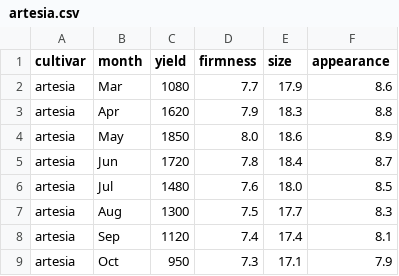
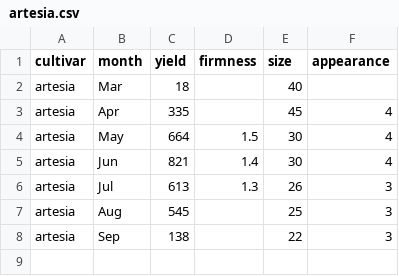
Before and after one commit to tadavan2/cbc-cultivar-explorer, a CSV file: public/data/csv/artesia.csv, drawn as a sheet.

Commit message:
Update cultivar data, images, CSVs, and styling for production

```diff
--- a/public/data/csv/artesia.csv
+++ b/public/data/csv/artesia.csv
@@ -1,9 +1,8 @@
 cultivar,month,yield,firmness,size,appearance
-artesia,Mar,1080,7.7,17.9,8.6
-artesia,Apr,1620,7.9,18.3,8.8
-artesia,May,1850,8.0,18.6,8.9
-artesia,Jun,1720,7.8,18.4,8.7
-artesia,Jul,1480,7.6,18.0,8.5
-artesia,Aug,1300,7.5,17.7,8.3
-artesia,Sep,1120,7.4,17.4,8.1
-artesia,Oct,950,7.3,17.1,7.9
+artesia,Mar,18,,40,
+artesia,Apr,335,,45,4
+artesia,May,664,1.5,30,4
+artesia,Jun,821,1.4,30,4
+artesia,Jul,613,1.3,26,3
+artesia,Aug,545,,25,3
+artesia,Sep,138,,22,3
```
Also changed, not shown: public/data/alturas.csv, public/data/csv/alturas.csv, 35 other files.
